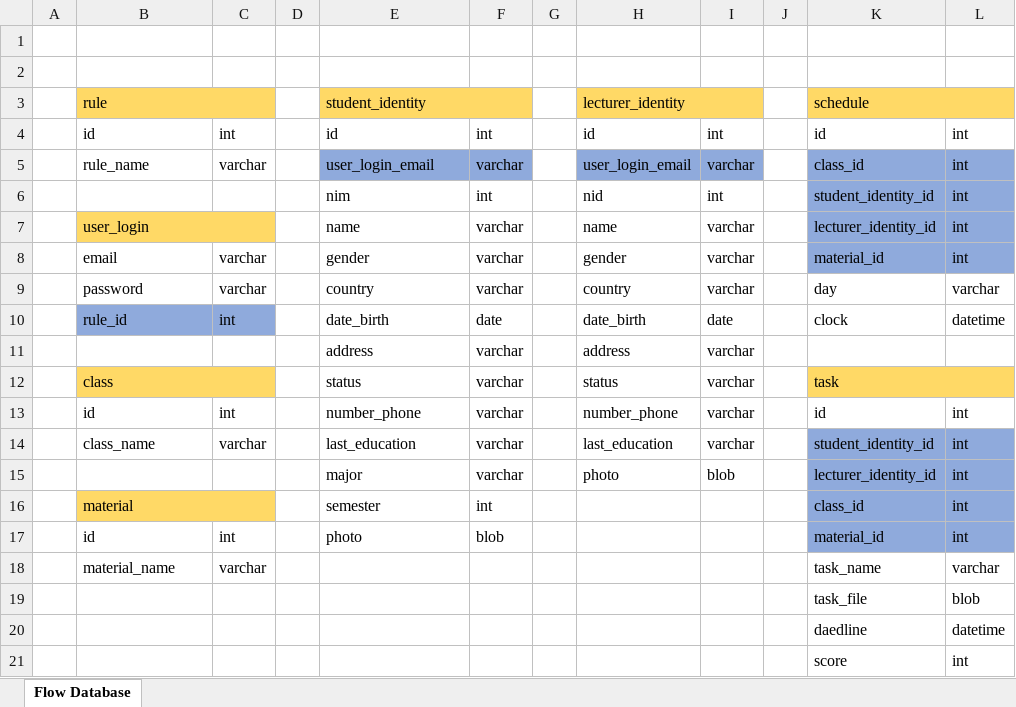
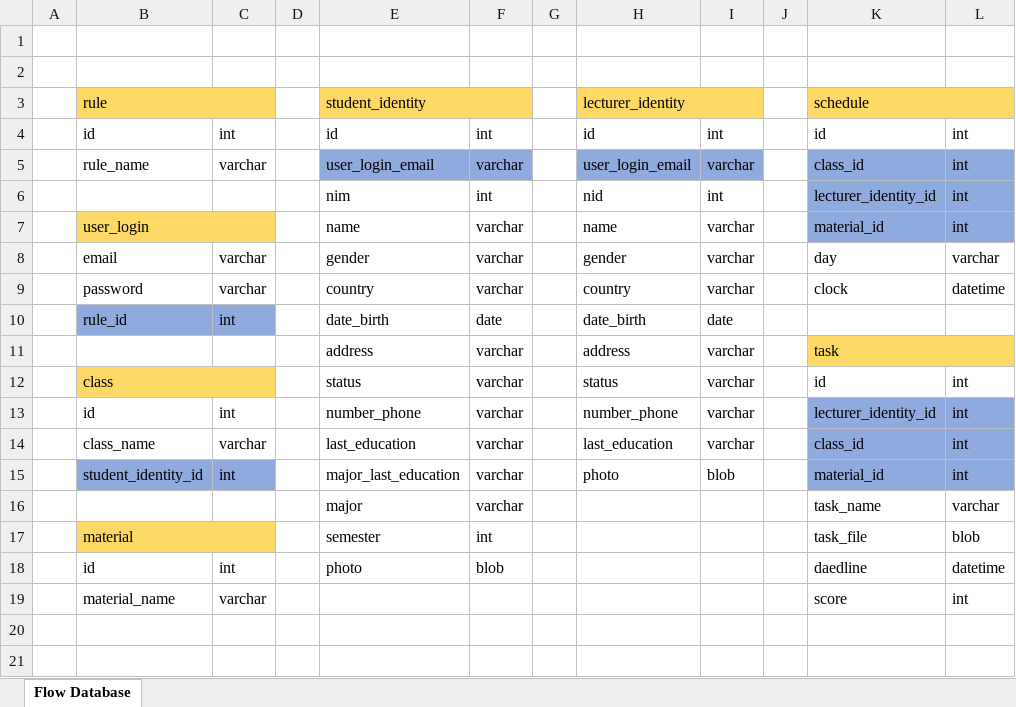
Before and after one commit to JenJenFenFen/Simponi-Universitas-Jenny, an Excel workbook: Flow Chart Simponi Universitas Jenny.xlsx, sheet Flow Database, drawn as a sheet; values as stored, in another font and other column widths than the file's, no borders; removed rows and columns are numbered as before the commit, all else as after; the diff names each change by its address in the sheet, - before the commit and + after, or states it on an @@ line.

Commit message:
merubah sedikit table, memperbaiki tampilan untuk daftar mahasiswa, menambah layer membuat jadwal, dan berhasil mengkoneksi file library ke express.js

```diff
--- a/Flow Chart Simponi Universitas Jenny.xlsx (sheet Flow Database)
+++ b/Flow Chart Simponi Universitas Jenny.xlsx (sheet Flow Database)
-K6: student_identity_id
+K6: lecturer_identity_id
-K7: lecturer_identity_id
+K7: material_id
-K8: material_id
+K8: day
-K8:L8 fill: #8FAADC
+K8:L8 fill: none
-L8: int
+L8: varchar
-K9: day
+K9: clock
-L9: varchar
+L9: datetime
-K10: clock
+K10: (empty)
-L10: datetime
+L10: (empty)
-K11: (empty)
+K11: task
-K11:L11 fill: none
+K11:L11 fill: #FFD966
+K11:L11 merged
-K12: task
+K12: id
-K12:L12 fill: #FFD966
+K12:L12 fill: none
-K12:L12 merged
-L12: (empty)
+L12: int
-K13: id
+K13: lecturer_identity_id
-K13:L13 fill: none
+K13:L13 fill: #8FAADC
-K14: student_identity_id
+K14: class_id
-B15: (empty)
+B15: student_identity_id
-B15:C15 fill: none
+B15:C15 fill: #8FAADC
-C15: (empty)
+C15: int
-E15: major
+E15: major_last_education
-K15: lecturer_identity_id
+K15: material_id
+row 16:  |  |  |  | major | varchar |  |  |  |  | task_name | varchar
-K17: class_id
+K17: task_file
-K17:L18 fill: #8FAADC
+K17:L18 fill: none
-L17: int
+L17: blob
-K18: material_id
+K18: daedline
-L18: int
+L18: datetime
-K19: task_name
+K19: score
-L19: varchar
+L19: int
-row 19:  |  |  |  |  |  |  |  |  |  | task_file | blob
-row 20:  |  |  |  |  |  |  |  |  |  | daedline | datetime
-row 21:  |  |  |  |  |  |  |  |  |  | score | int
```
Also changed, not shown: 6 other files.
